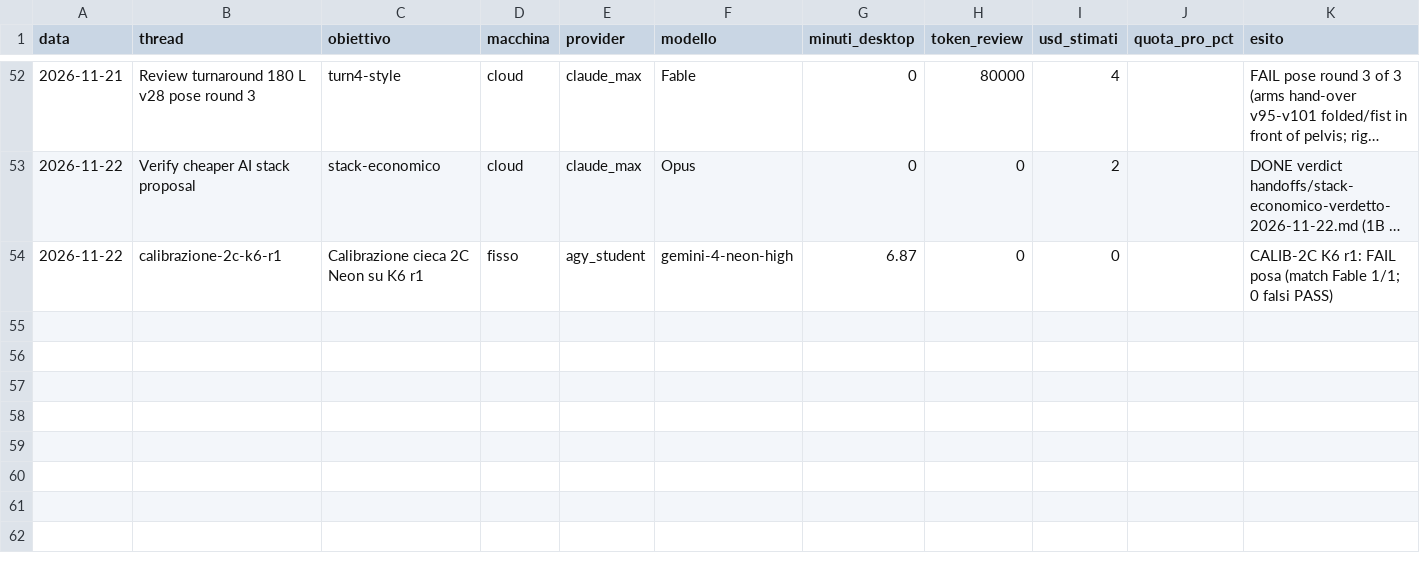
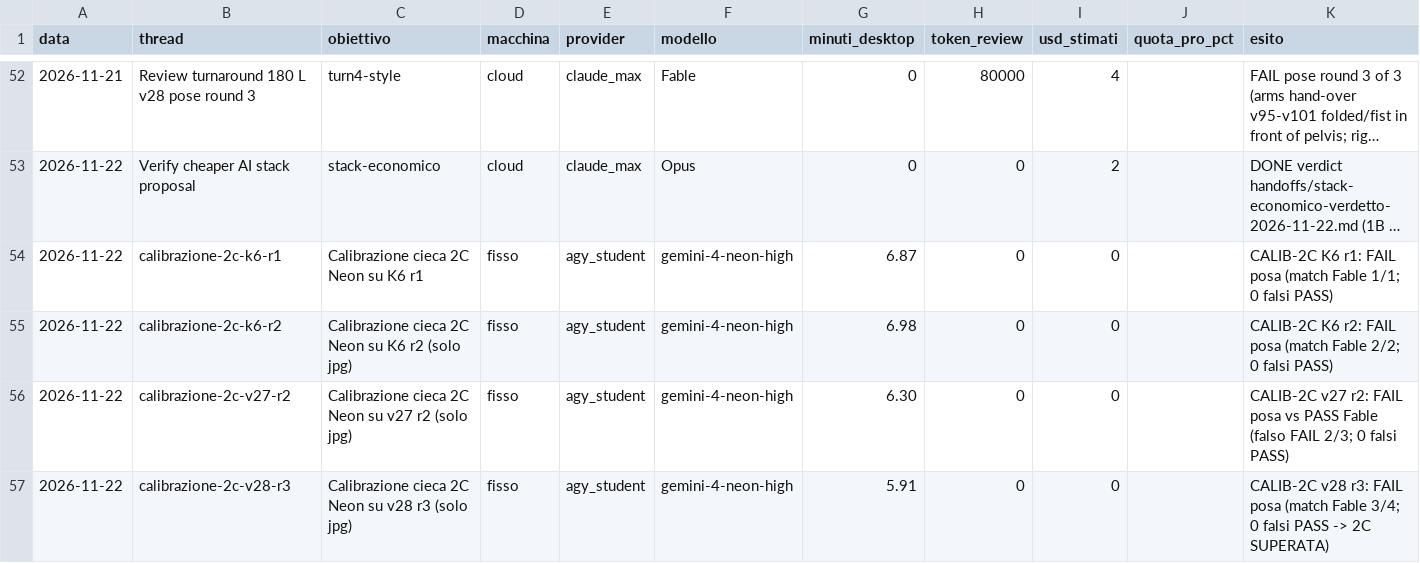
Before and after one commit to xJusteen47/GASP_GiustinoTest_5.8, a CSV file: handoffs/costi.csv, drawn as a sheet; only a part is shown, gaps mark what is left out; long unchanged cells end in ….

Commit message:
Complete 2C blind calibration for gemini-4-neon-high (3/4 match, 0 false PASS)

```diff
--- a/handoffs/costi.csv
+++ b/handoffs/costi.csv
@@ -54 +54,4 @@ data,thread,obiettivo,macchina,provider,modello,minuti_desktop,token_review,usd_
 2026-11-22,calibrazione-2c-k6-r1,Calibrazione cieca 2C Neon su K6 r1,fisso,agy_student,gemini-4-neon-high,6.87,0,0,,CALIB-2C K6 r1: FAIL posa (match Fable 1/1; 0 falsi PASS)
+2026-11-22,calibrazione-2c-k6-r2,Calibrazione cieca 2C Neon su K6 r2 (solo jpg),fisso,agy_student,gemini-4-neon-high,6.98,0,0,,CALIB-2C K6 r2: FAIL posa (match Fable 2/2; 0 falsi PASS)
+2026-11-22,calibrazione-2c-v27-r2,Calibrazione cieca 2C Neon su v27 r2 (solo jpg),fisso,agy_student,gemini-4-neon-high,6.30,0,0,,CALIB-2C v27 r2: FAIL posa vs PASS Fable (falso FAIL 2/3; 0 falsi PASS)
+2026-11-22,calibrazione-2c-v28-r3,Calibrazione cieca 2C Neon su v28 r3 (solo jpg),fisso,agy_student,gemini-4-neon-high,5.91,0,0,,CALIB-2C v28 r3: FAIL posa (match Fable 3/4; 0 falsi PASS -> 2C SUPERATA)
```
Also changed, not shown: 3 other files.
